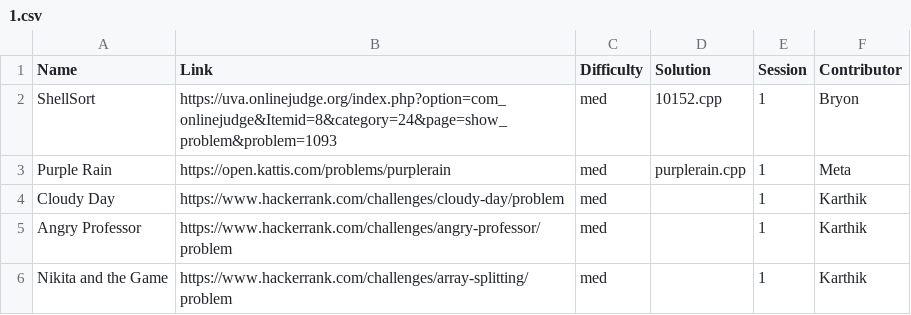
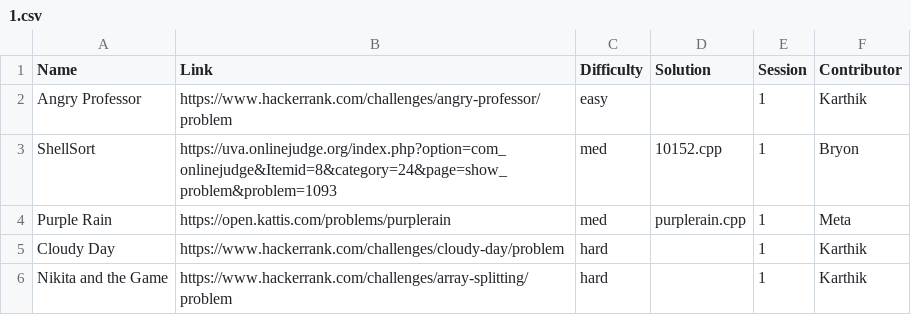
Before and after one commit to ACM-UCI/ACM-UCI-Website, a CSV file: public/Winter 2019/1.csv, drawn as a sheet.

Commit message:
Edit week 1 problems

```diff
--- a/public/Winter 2019/1.csv
+++ b/public/Winter 2019/1.csv
@@ -1,6 +1,6 @@
 Name,Link,Difficulty,Solution,Session,Contributor
+Angry Professor,https://www.hackerrank.com/challenges/angry-professor/problem,easy,,1,Karthik
 ShellSort,https://uva.onlinejudge.org/index.php?option=com_onlinejudge&Itemid=8&category=24&page=show_problem&problem=1093,med,10152.cpp,1,Bryon
 Purple Rain,https://open.kattis.com/problems/purplerain,med,purplerain.cpp,1,Meta
-Cloudy Day,https://www.hackerrank.com/challenges/cloudy-day/problem,med,,1,Karthik
-Angry Professor,https://www.hackerrank.com/challenges/angry-professor/problem,med,,1,Karthik
-Nikita and the Game,https://www.hackerrank.com/challenges/array-splitting/problem,med,,1,Karthik
+Cloudy Day,https://www.hackerrank.com/challenges/cloudy-day/problem,hard,,1,Karthik
+Nikita and the Game,https://www.hackerrank.com/challenges/array-splitting/problem,hard,,1,Karthik
```
